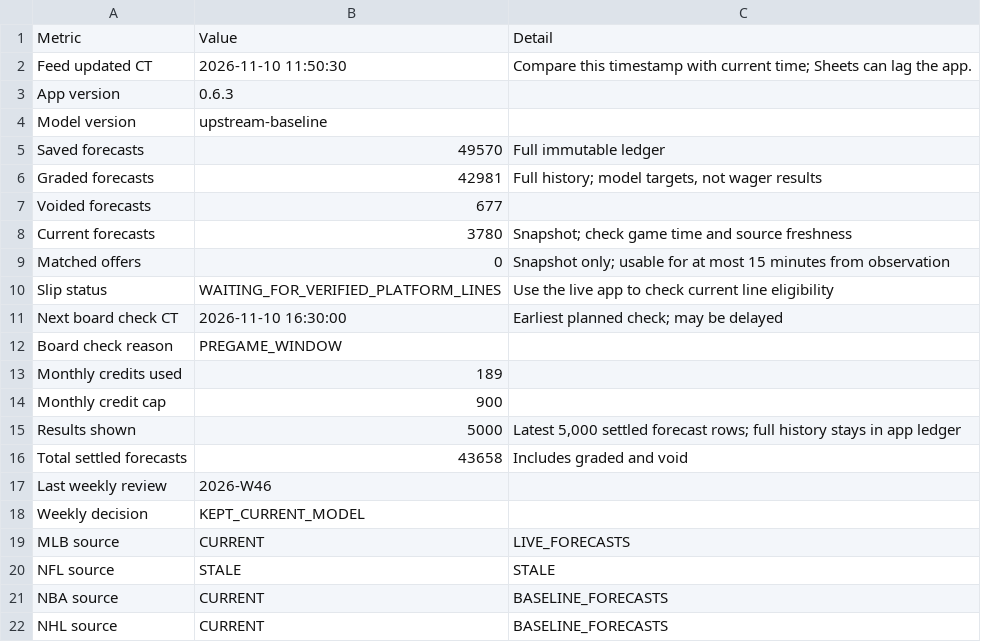
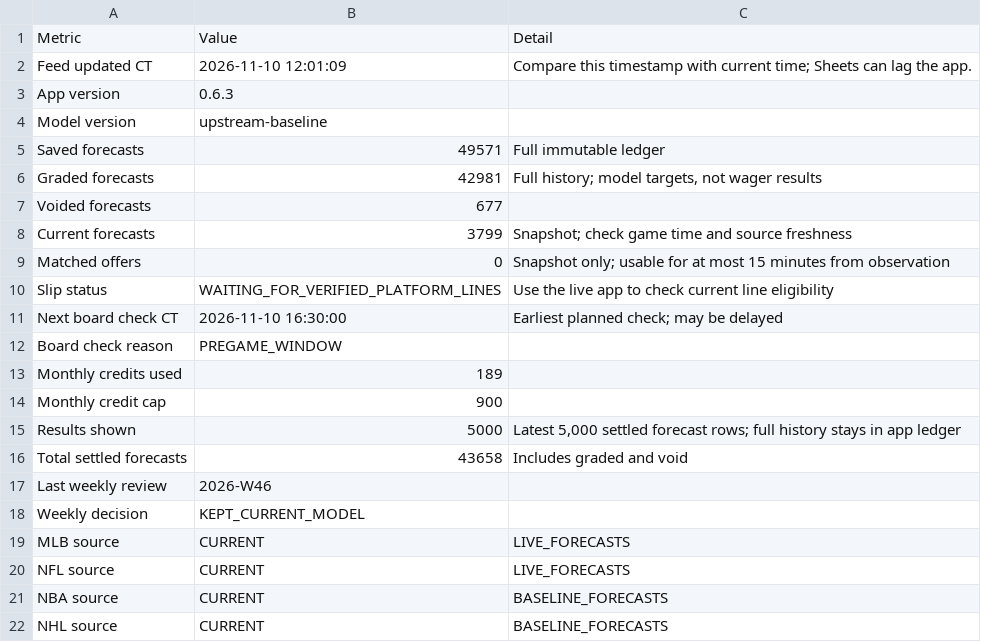
Before and after one commit to Zhotchki/MLB-Picks-Assets, a CSV file: multisport/sheets/status.csv, drawn as a sheet.

```diff
--- a/multisport/sheets/status.csv
+++ b/multisport/sheets/status.csv
@@ -1,9 +1,9 @@
 Metric,Value,Detail
-Feed updated CT,2026-11-10 11:50:30,Compare this timestamp with current time; Sheets can lag the app.
+Feed updated CT,2026-11-10 12:01:09,Compare this timestamp with current time; Sheets can lag the app.
 App version,0.6.3,
 Model version,upstream-baseline,
-Saved forecasts,49570,Full immutable ledger
+Saved forecasts,49571,Full immutable ledger
 Graded forecasts,42981,"Full history; model targets, not wager results"
 Voided forecasts,677,
-Current forecasts,3780,Snapshot; check game time and source freshness
+Current forecasts,3799,Snapshot; check game time and source freshness
 Matched offers,0,Snapshot only; usable for at most 15 minutes from observation
@@ -19,3 +19,3 @@ Weekly decision,KEPT_CURRENT_MODEL,
 MLB source,CURRENT,LIVE_FORECASTS
-NFL source,STALE,STALE
+NFL source,CURRENT,LIVE_FORECASTS
 NBA source,CURRENT,BASELINE_FORECASTS
```
Also changed, not shown: multisport/sheets/forecasts.csv, 2 other files.
